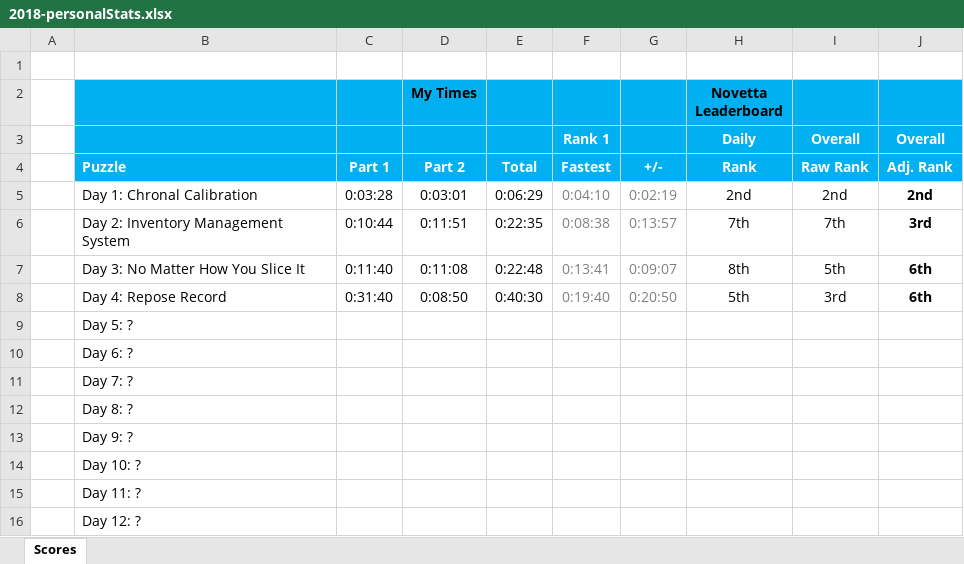
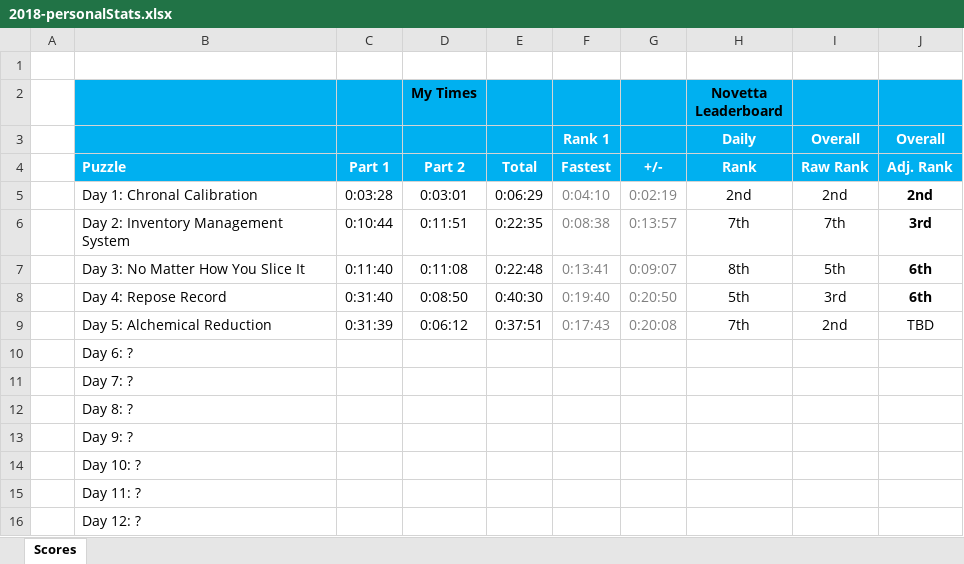
Before and after one commit to briuri/advent-of-code, an Excel workbook: data/viz/2018-personalStats.xlsx, sheet Scores, drawn as a sheet; only a part is shown; values as stored, in another font and other column widths than the file's, no borders; removed rows and columns are numbered as before the commit, all else as after; the diff names each change by its address in the sheet, - before the commit and + after, or states it on an @@ line.

```diff
--- a/data/viz/2018-personalStats.xlsx (sheet Scores)
+++ b/data/viz/2018-personalStats.xlsx (sheet Scores)
-row 9:  | Day 5: ?
+row 9:  | Day 5: Alchemical Reduction | 0:31:39 | 0:06:12 | 0:37:51 | 0:17:43 | 0:20:08 | 7th | 2nd | TBD
```
Also changed, not shown: 1 other file.
